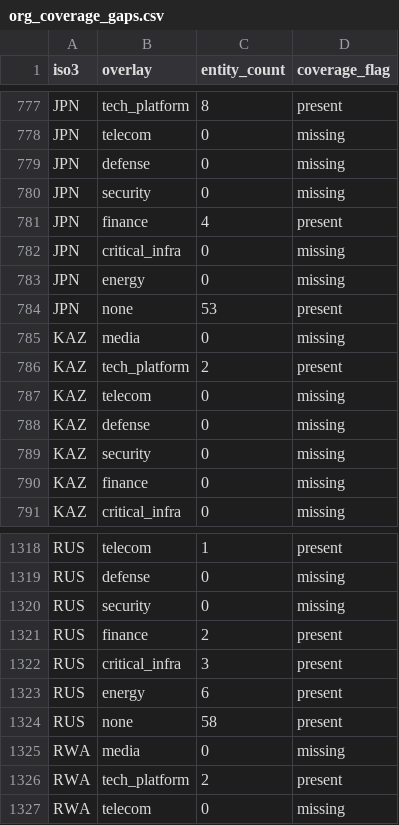
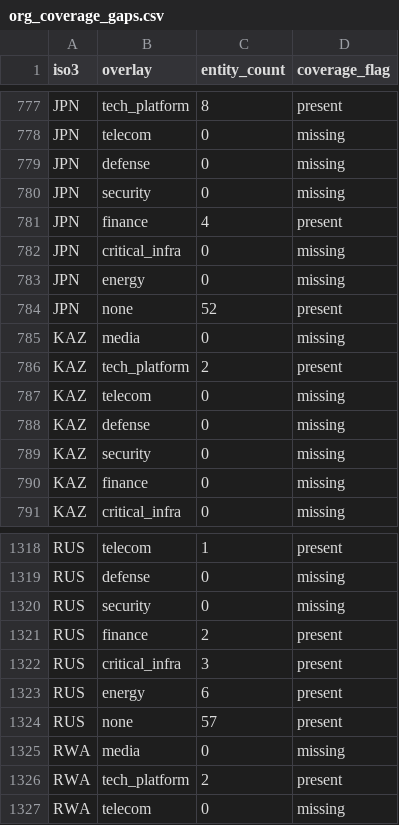
Before and after one commit to AtlasCargo/Galad, a CSV file: data/output/org_coverage_gaps.csv, drawn as a sheet; only a part is shown, gaps mark what is left out.

```diff
--- a/data/output/org_coverage_gaps.csv
+++ b/data/output/org_coverage_gaps.csv
@@ -783,3 +783,3 @@ JPN,critical_infra,0,missing
 JPN,energy,0,missing
-JPN,none,53,present
+JPN,none,52,present
 KAZ,media,0,missing
@@ -1323,3 +1323,3 @@ RUS,critical_infra,3,present
 RUS,energy,6,present
-RUS,none,58,present
+RUS,none,57,present
 RWA,media,0,missing
```
Also changed, not shown: data/output/org_classification_map.csv, data/output/top_actors_influence.csv, 5 other files.
